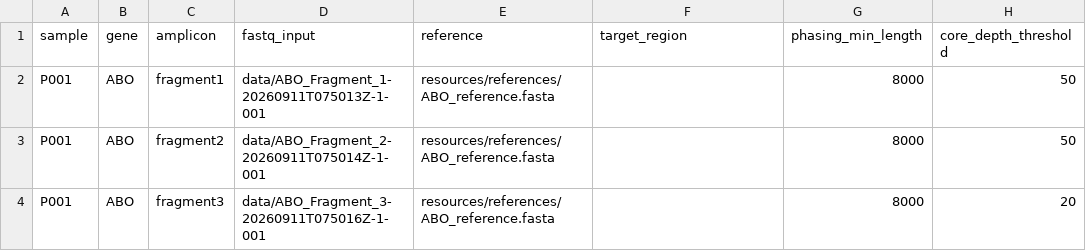
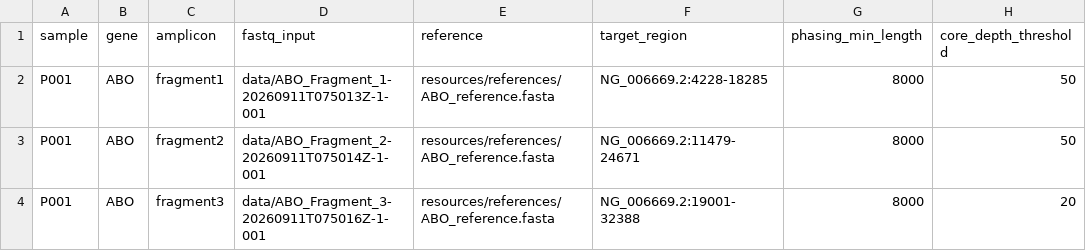
Before and after one commit to mszg/pipeline, a TSV file: config/samples.tsv, drawn as a sheet.

Commit message:
v0.4: add target-aware Clair3 variant calling

```diff
--- a/config/samples.tsv
+++ b/config/samples.tsv
@@ -1,4 +1,4 @@
 sample	gene	amplicon	fastq_input	reference	target_region	phasing_min_length	core_depth_threshold
-P001	ABO	fragment1	data/ABO_Fragment_1-20260911T075013Z-1-001	resources/references/ABO_reference.fasta		8000	50
-P001	ABO	fragment2	data/ABO_Fragment_2-20260911T075014Z-1-001	resources/references/ABO_reference.fasta		8000	50
-P001	ABO	fragment3	data/ABO_Fragment_3-20260911T075016Z-1-001	resources/references/ABO_reference.fasta		8000	20
+P001	ABO	fragment1	data/ABO_Fragment_1-20260911T075013Z-1-001	resources/references/ABO_reference.fasta	NG_006669.2:4228-18285	8000	50
+P001	ABO	fragment2	data/ABO_Fragment_2-20260911T075014Z-1-001	resources/references/ABO_reference.fasta	NG_006669.2:11479-24671	8000	50
+P001	ABO	fragment3	data/ABO_Fragment_3-20260911T075016Z-1-001	resources/references/ABO_reference.fasta	NG_006669.2:19001-32388	8000	20
```
Also changed, not shown: 9 other files.
